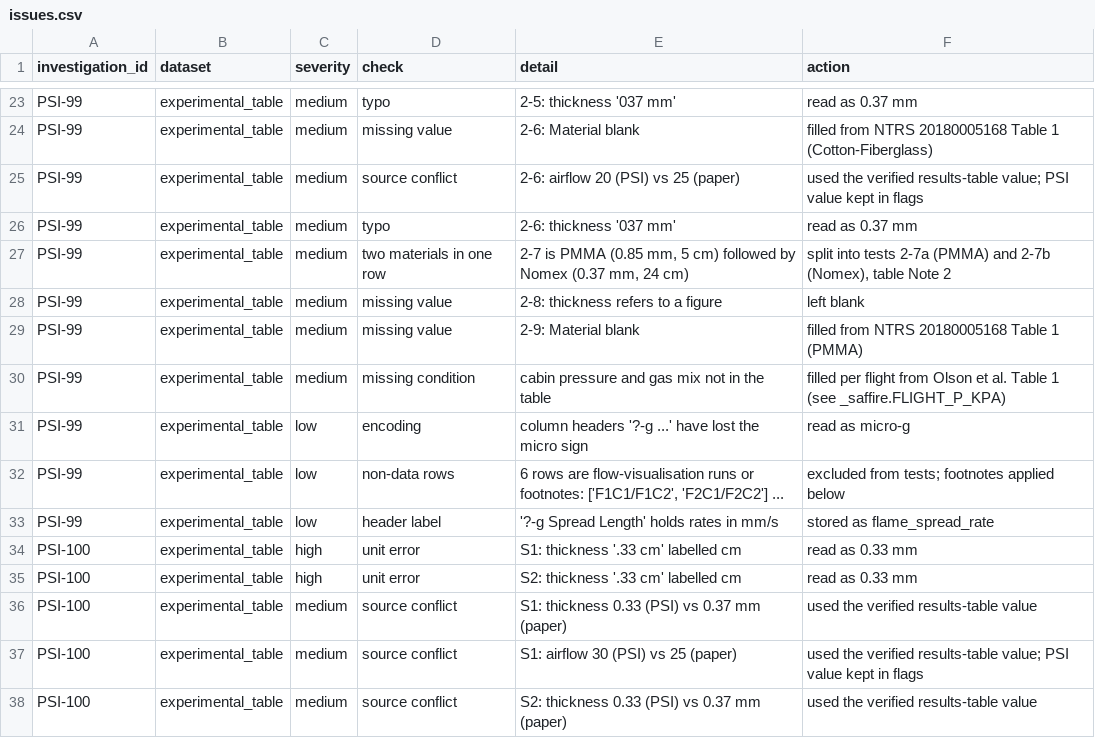
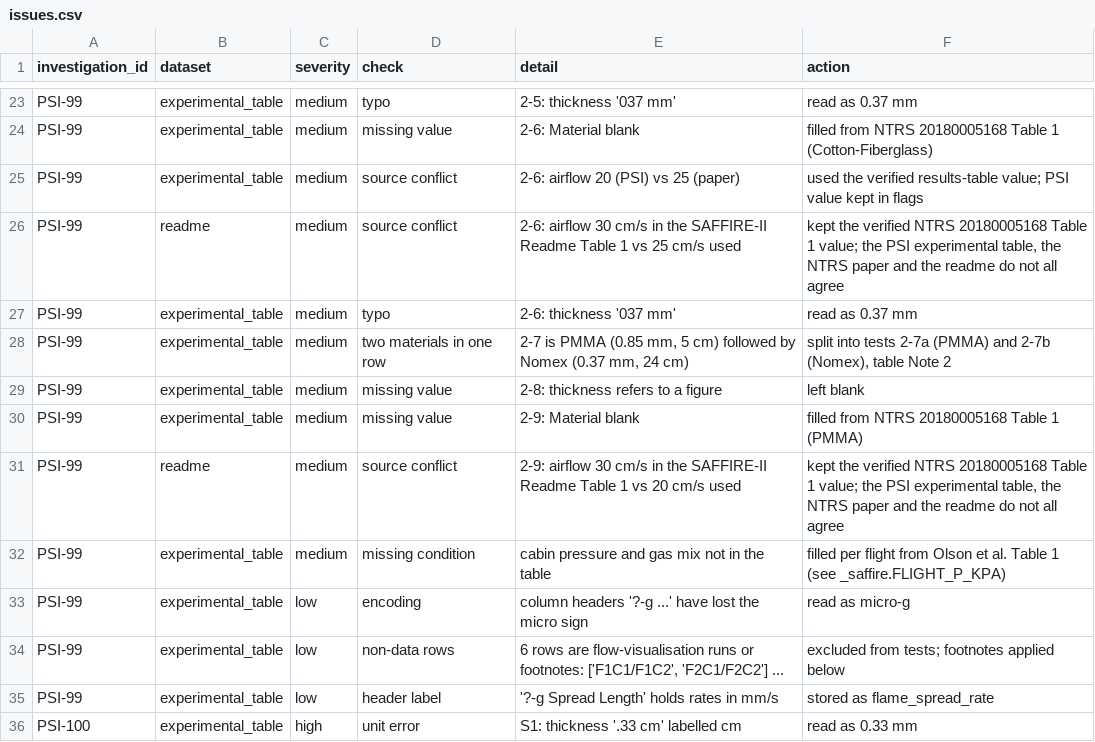
Before and after one commit to Mohammed-Ayman-2023/Flame-in-FreeFall-NASA-Space-Apps, a CSV file: data/processed/issues.csv, drawn as a sheet; only a part is shown, gaps mark what is left out; the shorter side is filled out with more unchanged rows; the diff names each change by its address in the sheet, - before the commit and + after, or states it on an @@ line.

```diff
--- a/data/processed/issues.csv
+++ b/data/processed/issues.csv
+row 26: PSI-99 | readme | medium | source conflict | 2-6: airflow 30 cm/s in the SAFFIRE-II Readme Table 1 vs 25 cm/s used | kept the verified NTRS 20180005168 Table 1 value; the PSI experimental table, the NTRS paper and the readme do not all agree
+row 31: PSI-99 | readme | medium | source conflict | 2-9: airflow 30 cm/s in the SAFFIRE-II Readme Table 1 vs 20 cm/s used | kept the verified NTRS 20180005168 Table 1 value; the PSI experimental table, the NTRS paper and the readme do not all agree
```
Also changed, not shown: data/processed/PSI-99/tests.csv, data/processed/tests.csv, 15 other files.
